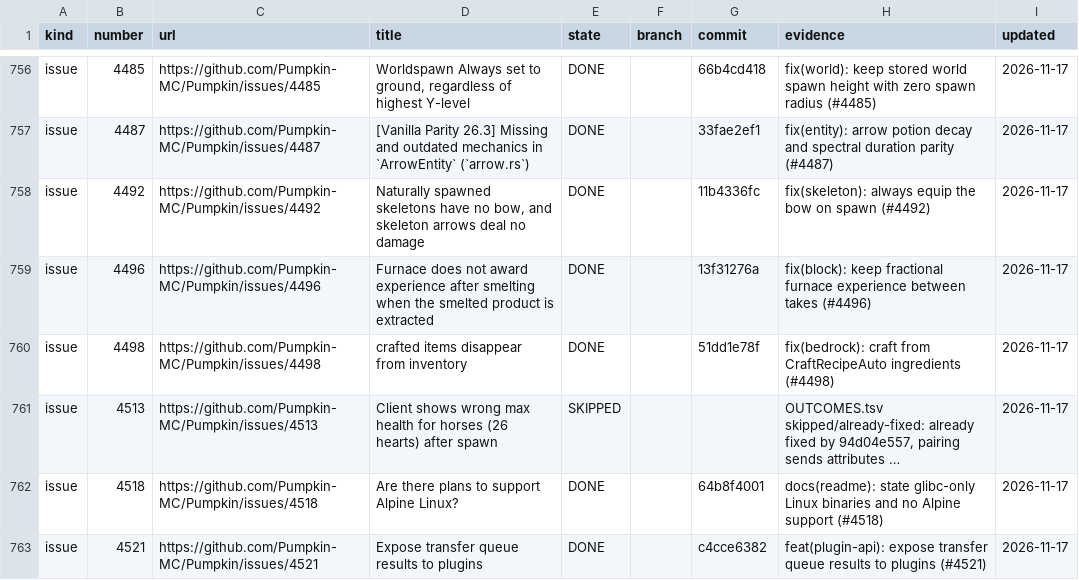
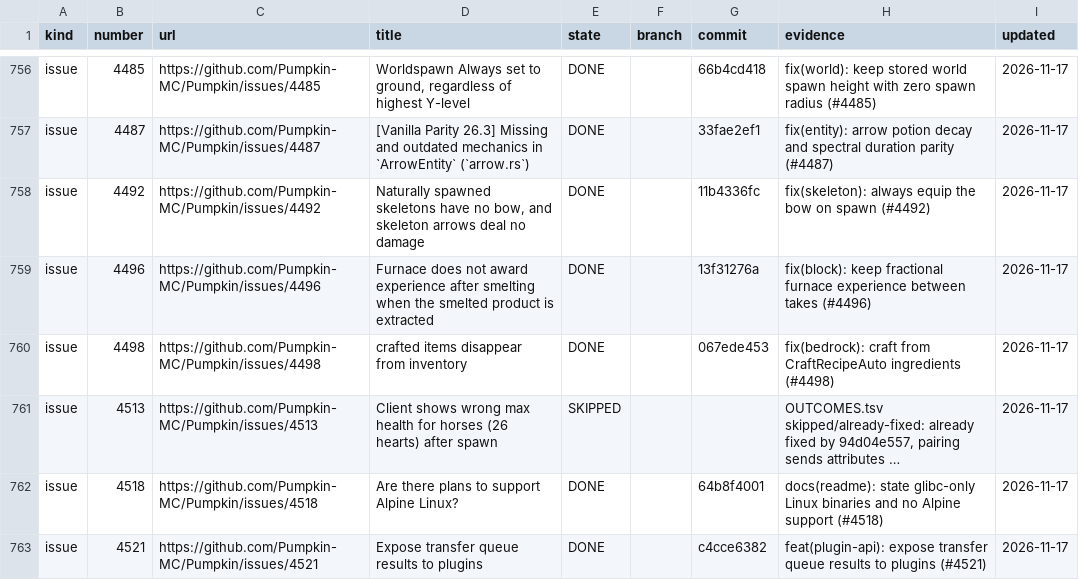
Before and after one commit to ArkFlame/Kabocha, a TSV file: docs/LEDGER.tsv, drawn as a sheet; only a part is shown, gaps mark what is left out; long unchanged cells end in …; the diff names each change by its address in the sheet, - before the commit and + after, or states it on an @@ line.

```diff
--- a/docs/LEDGER.tsv
+++ b/docs/LEDGER.tsv
-G760 (commit): 51dd1e78f
+G760 (commit): 067ede453
```
Also changed, not shown: 2 other files.
